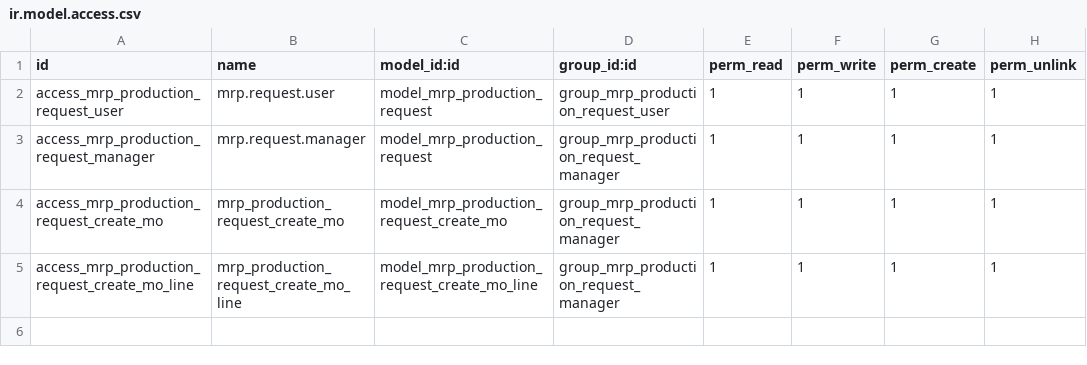
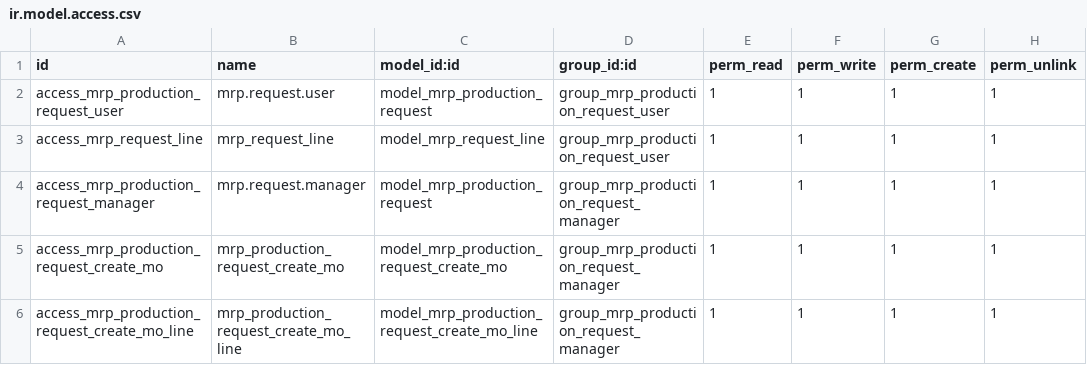
Before and after one commit to halltech-ci/sbio, a CSV file: Manufacturing/mrp_production_request/security/ir.model.access.csv, drawn as a sheet; the diff names each change by its address in the sheet, - before the commit and + after, or states it on an @@ line.

```diff
--- a/Manufacturing/mrp_production_request/security/ir.model.access.csv
+++ b/Manufacturing/mrp_production_request/security/ir.model.access.csv
+row 3: access_mrp_request_line | mrp_request_line | model_mrp_request_line | group_mrp_production_request_user | 1 | 1 | 1 | 1
```
Also changed, not shown: 7 other files.
